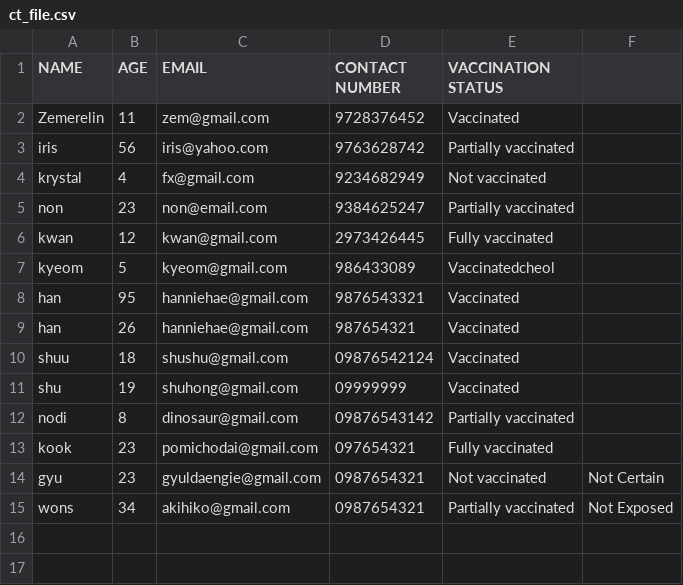
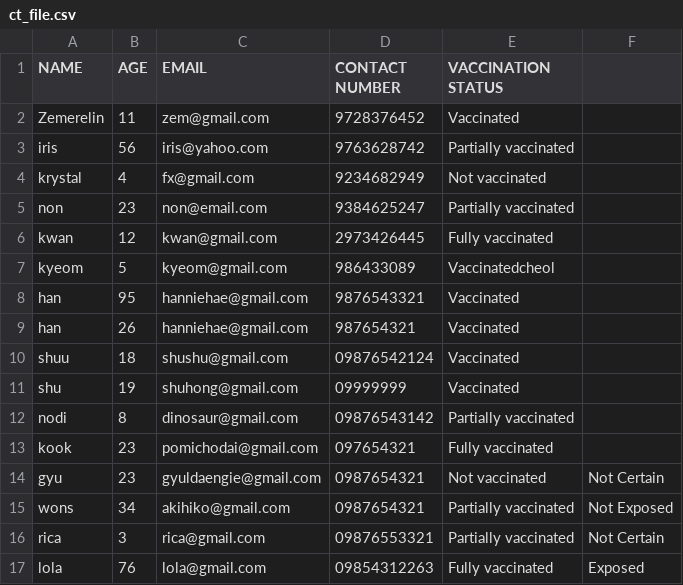
Before and after one commit to zem464/Contact-Tracing, a CSV file: ct_file.csv, drawn as a sheet; the diff names each change by its address in the sheet, - before the commit and + after, or states it on an @@ line.

```diff
--- a/ct_file.csv
+++ b/ct_file.csv
+row 16: rica | 3 | rica@gmail.com | 09876553321 | Partially vaccinated | Not Certain
+row 17: lola | 76 | lola@gmail.com | 09854312263 | Fully vaccinated | Exposed
```
Also changed, not shown: 1 other file.
